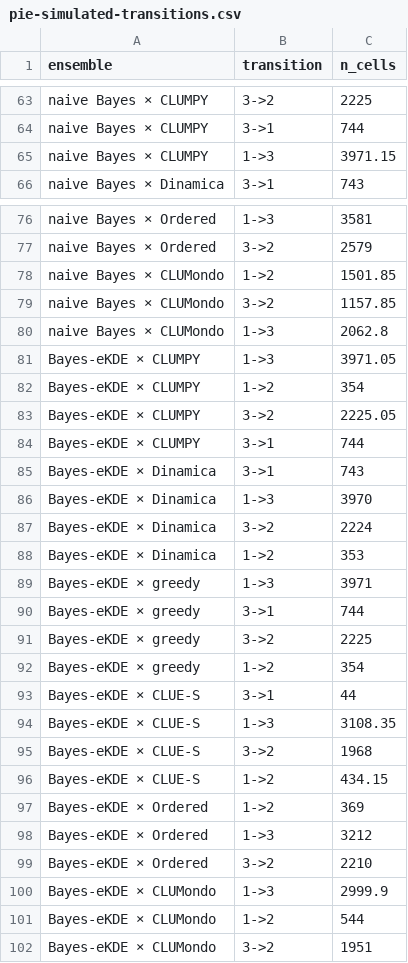
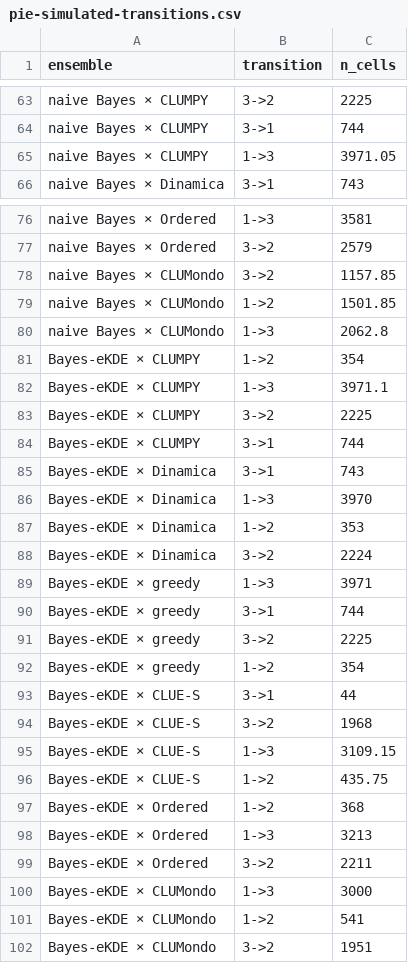
Before and after one commit to mmyrte/evoland-experiments, a CSV file: 2026-09-model-comparison/figures-synthetic/pie-simulated-transitions.csv, drawn as a sheet; only a part is shown, gaps mark what is left out; the diff covers the shown part only.

```diff
--- a/2026-09-model-comparison/figures-synthetic/pie-simulated-transitions.csv
+++ b/2026-09-model-comparison/figures-synthetic/pie-simulated-transitions.csv
@@ -64,3 +64,3 @@ naive Bayes × CLUMPY,3->2,2225
 naive Bayes × CLUMPY,3->1,744
-naive Bayes × CLUMPY,1->3,3971.15
+naive Bayes × CLUMPY,1->3,3971.05
 naive Bayes × Dinamica,3->1,743
@@ -77,8 +77,8 @@ naive Bayes × Ordered,1->3,3581
 naive Bayes × Ordered,3->2,2579
+naive Bayes × CLUMondo,3->2,1157.85
 naive Bayes × CLUMondo,1->2,1501.85
-naive Bayes × CLUMondo,3->2,1157.85
 naive Bayes × CLUMondo,1->3,2062.8
-Bayes-eKDE × CLUMPY,1->3,3971.05
 Bayes-eKDE × CLUMPY,1->2,354
-Bayes-eKDE × CLUMPY,3->2,2225.05
+Bayes-eKDE × CLUMPY,1->3,3971.1
+Bayes-eKDE × CLUMPY,3->2,2225
 Bayes-eKDE × CLUMPY,3->1,744
@@ -86,4 +86,4 @@ Bayes-eKDE × Dinamica,3->1,743
 Bayes-eKDE × Dinamica,1->3,3970
+Bayes-eKDE × Dinamica,1->2,353
 Bayes-eKDE × Dinamica,3->2,2224
-Bayes-eKDE × Dinamica,1->2,353
 Bayes-eKDE × greedy,1->3,3971
@@ -93,10 +93,10 @@ Bayes-eKDE × greedy,1->2,354
 Bayes-eKDE × CLUE-S,3->1,44
-Bayes-eKDE × CLUE-S,1->3,3108.35
 Bayes-eKDE × CLUE-S,3->2,1968
-Bayes-eKDE × CLUE-S,1->2,434.15
-Bayes-eKDE × Ordered,1->2,369
-Bayes-eKDE × Ordered,1->3,3212
-Bayes-eKDE × Ordered,3->2,2210
-Bayes-eKDE × CLUMondo,1->3,2999.9
-Bayes-eKDE × CLUMondo,1->2,544
+Bayes-eKDE × CLUE-S,1->3,3109.15
+Bayes-eKDE × CLUE-S,1->2,435.75
+Bayes-eKDE × Ordered,1->2,368
+Bayes-eKDE × Ordered,1->3,3213
+Bayes-eKDE × Ordered,3->2,2211
+Bayes-eKDE × CLUMondo,1->3,3000
+Bayes-eKDE × CLUMondo,1->2,541
 Bayes-eKDE × CLUMondo,3->2,1951
```
Also changed, not shown: 1 added row, 1 removed row, 8 moved rows and 5 edited cells elsewhere in this file, 2026-09-model-comparison/figures-synthetic/pie-ensemble-brier.csv, 2026-09-model-comparison/figures-synthetic/pie-ensemble-summary.csv, 33 other files.
